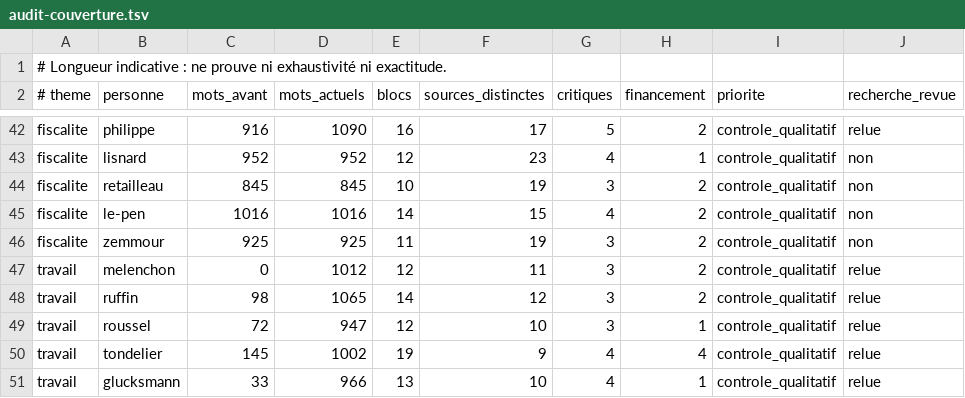
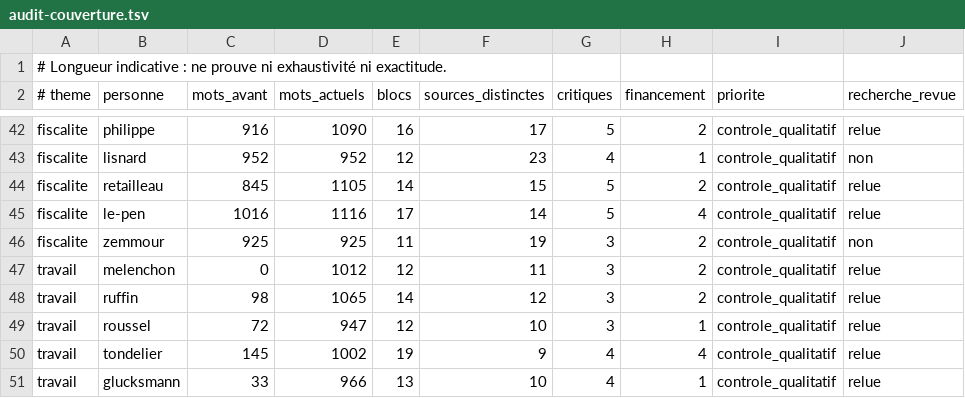
Before and after one commit to adrienconrath/pourquivoter, a TSV file: data/audit-couverture.tsv, drawn as a sheet; only a part is shown, gaps mark what is left out.

```diff
--- a/data/audit-couverture.tsv
+++ b/data/audit-couverture.tsv
@@ -43,4 +43,4 @@ fiscalite|philippe|916|1090|16|17|5|2|controle_qualitatif|relue
 fiscalite|lisnard|952|952|12|23|4|1|controle_qualitatif|non
-fiscalite|retailleau|845|845|10|19|3|2|controle_qualitatif|non
-fiscalite|le-pen|1016|1016|14|15|4|2|controle_qualitatif|non
+fiscalite|retailleau|845|1105|14|15|5|2|controle_qualitatif|relue
+fiscalite|le-pen|1016|1116|17|14|5|4|controle_qualitatif|relue
 fiscalite|zemmour|925|925|11|19|3|2|controle_qualitatif|non
```
Also changed, not shown: data/recherches.tsv, data/sources.tsv, 4 other files.
